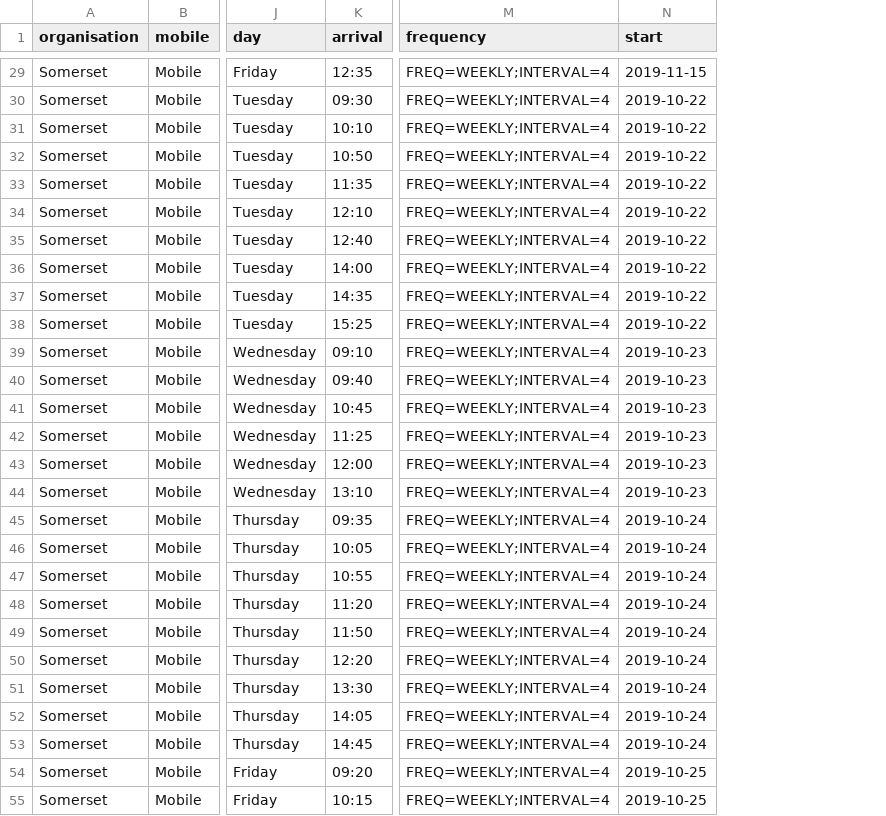
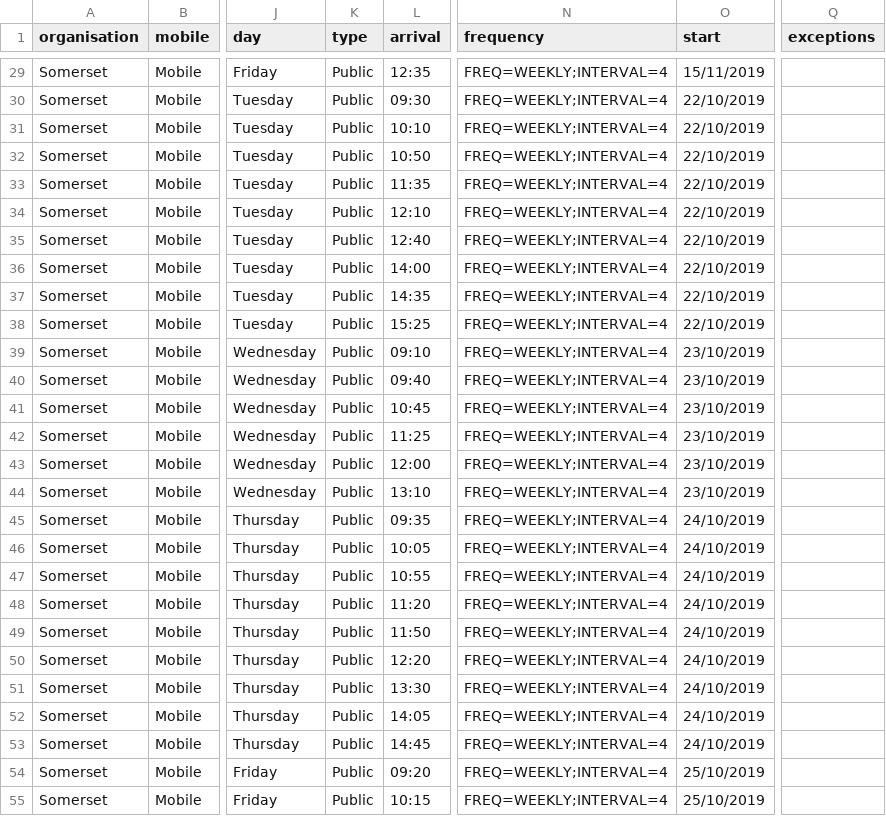
Before and after one commit to LibrariesHacked/schema-librarydata, a CSV file: data/mobile_library_stops_somerset.csv, drawn as a sheet; only a part is shown, gaps mark what is left out; addresses are those after the commit; the diff covers the shown part only; the diff names each change by its address in the sheet, - before the commit and + after, or states it on an @@ line.

Commit message:
#14 Adding extra columns to mobiles example data

```diff
--- a/data/mobile_library_stops_somerset.csv
+++ b/data/mobile_library_stops_somerset.csv
+column K (type), rows 29-55: all Public
+column Q (exceptions), empty
-O29 (start): 2019-11-15
+O29 (start): 15/11/2019
-O30:O38 (start): 2019-10-22
+O30:O38 (start): 22/10/2019
-O39:O44 (start): 2019-10-23
+O39:O44 (start): 23/10/2019
-O45:O53 (start): 2019-10-24
+O45:O53 (start): 24/10/2019
-O54:O55 (start): 2019-10-25
+O54:O55 (start): 25/10/2019
```
Also changed, not shown: 99 edited cells elsewhere in this file.
